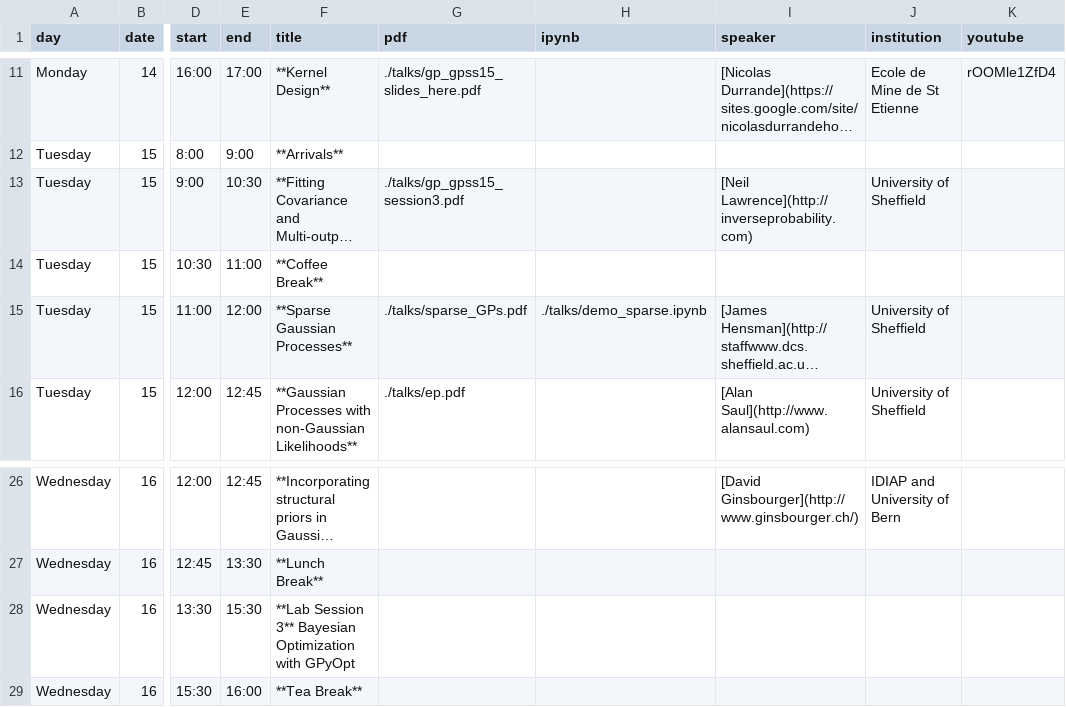
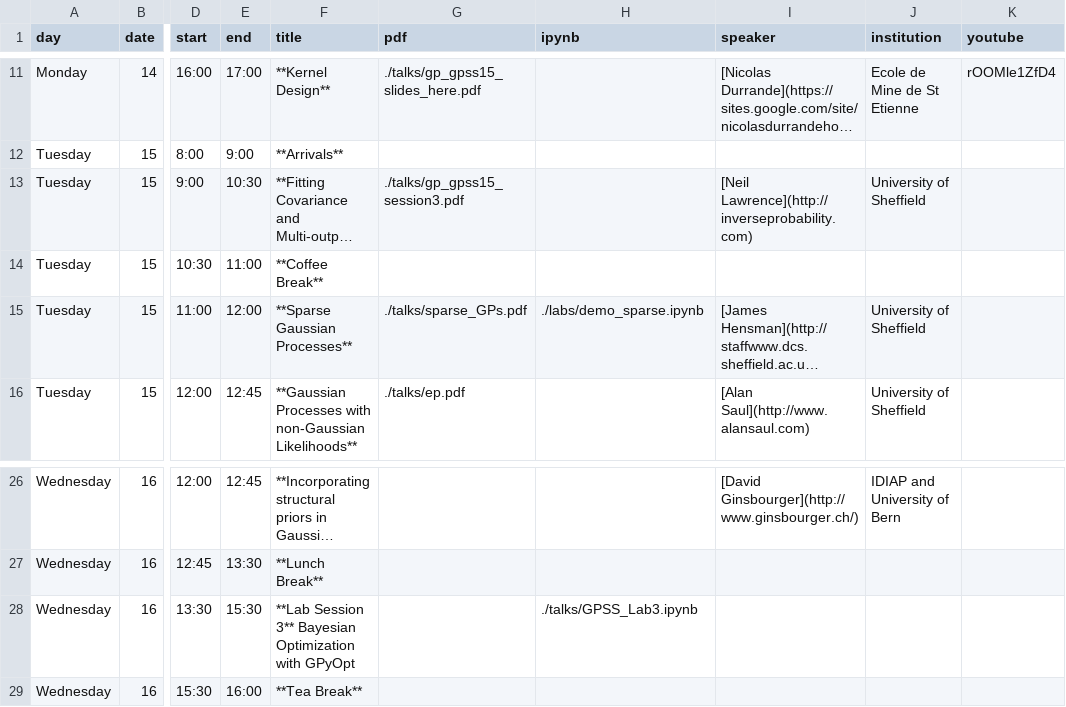
Before and after one commit to gpschool/gpss15, a CSV file: _data/lectures.csv, drawn as a sheet; only a part is shown, gaps mark what is left out; long unchanged cells end in …; the diff names each change by its address in the sheet, - before the commit and + after, or states it on an @@ line.

Commit message:
added labs

```diff
--- a/_data/lectures.csv
+++ b/_data/lectures.csv
-H15 (ipynb): ./talks/demo_sparse.ipynb
+H15 (ipynb): ./labs/demo_sparse.ipynb
-H28 (ipynb): (empty)
+H28 (ipynb): ./talks/GPSS_Lab3.ipynb
```
